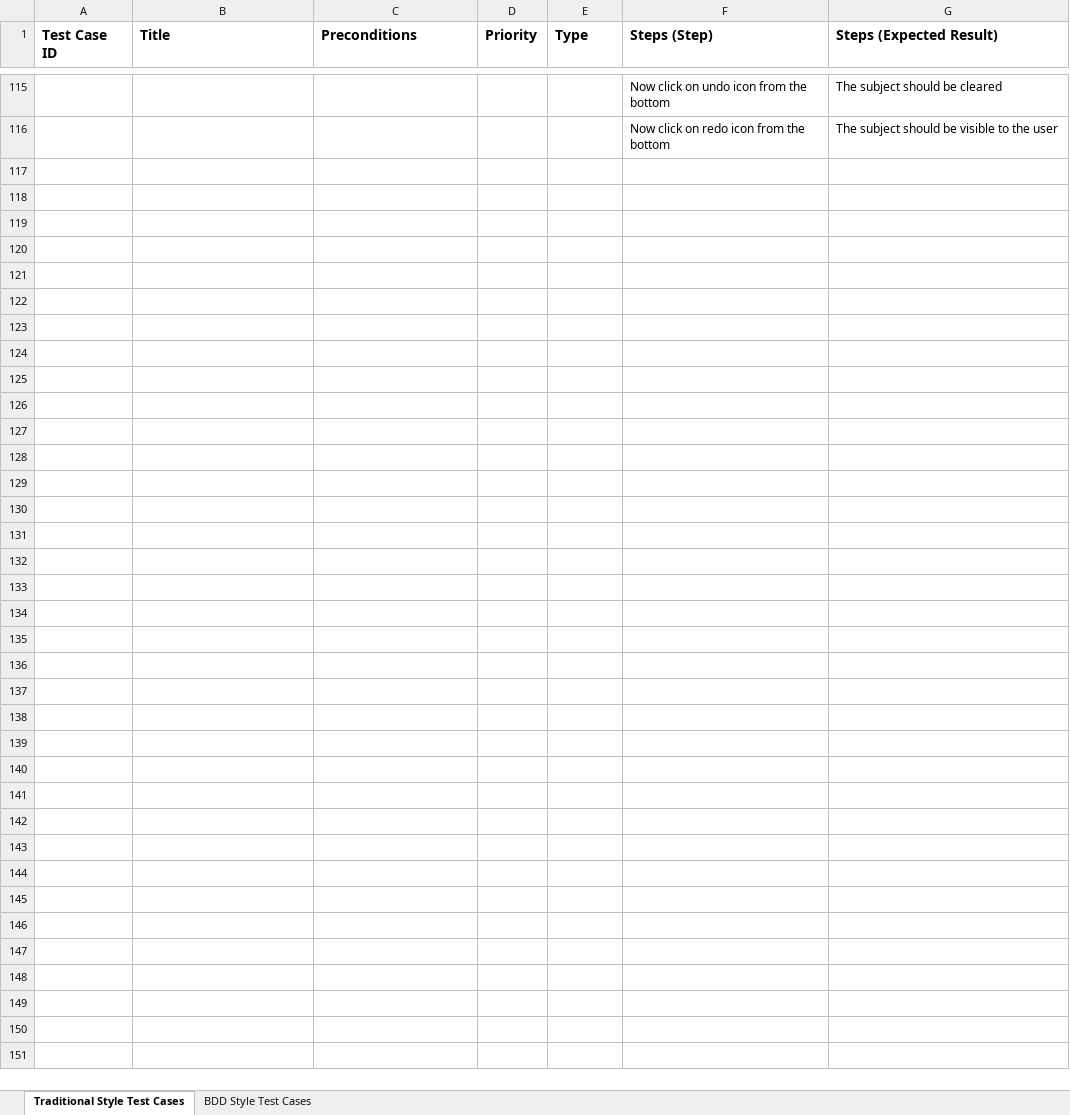
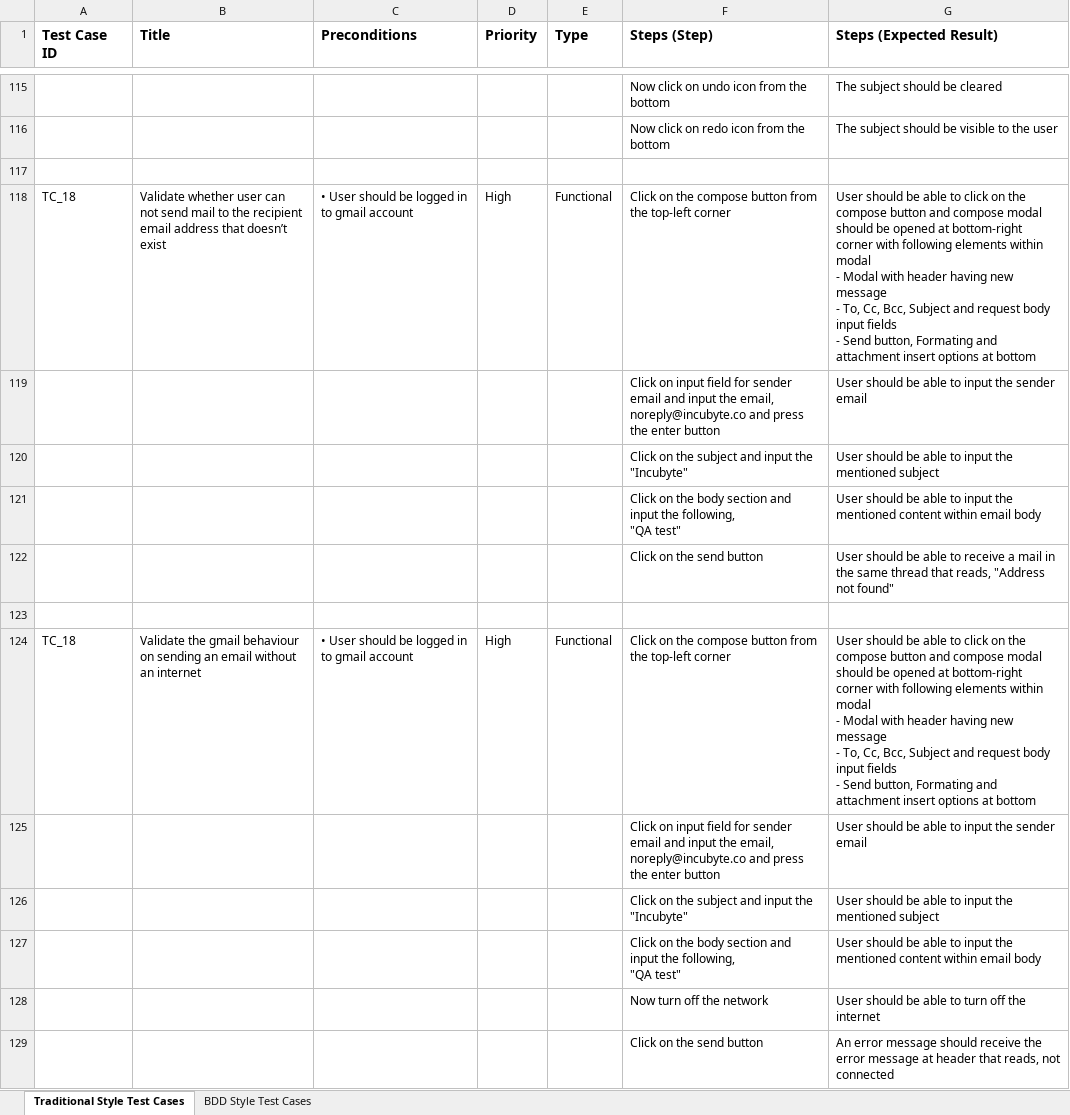
Before and after one commit to qayash/Incubyte-Assessment, an Excel workbook: Incubyte Assessment.xlsx, sheet Traditional Style Test Cases, drawn as a sheet; only a part is shown, gaps mark what is left out; values as stored, in another font and other column widths than the file's, no borders; charts and pictures not drawn; ↵ is a line break in a cell; the diff names each change by its address in the sheet, - before the commit and + after, or states it on an @@ line.

Commit message:
Update Incubyte Assessment.xlsx

```diff
--- a/Incubyte Assessment.xlsx (sheet Traditional Style Test Cases)
+++ b/Incubyte Assessment.xlsx (sheet Traditional Style Test Cases)
+row 117: (empty)
+row 118: TC_18 | Validate whether user can not send mail to the recipient email address that doesn’t exist | • User should be logged in to gmail account | High | Functional | Click on the compose button from the top-left corner | User should be able to click on the compose button and compose modal should be opened at bottom-right corner with following elements within modal ↵ - Modal with header having new message ↵ - To, Cc, Bcc, Subject and request body input fields ↵ - Send button, Formating and attachment insert options at bottom
+row 119:  |  |  |  |  | Click on input field for sender email and input the email, noreply@incubyte.co and press the enter button | User should be able to input the sender email
+row 120:  |  |  |  |  | Click on the subject and input the "Incubyte" | User should be able to input the mentioned subject
+row 121:  |  |  |  |  | Click on the body section and input the following, ↵ "QA test" | User should be able to input the mentioned content within email body
+row 122:  |  |  |  |  | Click on the send button | User should be able to receive a mail in the same thread that reads, "Address not found"
+row 123: (empty)
+row 124: TC_18 | Validate the gmail behaviour on sending an email without an internet | • User should be logged in to gmail account | High | Functional | Click on the compose button from the top-left corner | User should be able to click on the compose button and compose modal should be opened at bottom-right corner with following elements within modal ↵ - Modal with header having new message ↵ - To, Cc, Bcc, Subject and request body input fields ↵ - Send button, Formating and attachment insert options at bottom
+row 125:  |  |  |  |  | Click on input field for sender email and input the email, noreply@incubyte.co and press the enter button | User should be able to input the sender email
+row 126:  |  |  |  |  | Click on the subject and input the "Incubyte" | User should be able to input the mentioned subject
+row 127:  |  |  |  |  | Click on the body section and input the following, ↵ "QA test" | User should be able to input the mentioned content within email body
+row 128:  |  |  |  |  | Now turn off the network | User should be able to turn off the internet
+row 129:  |  |  |  |  | Click on the send button | An error message should receive the error message at header that reads, not connected
```
